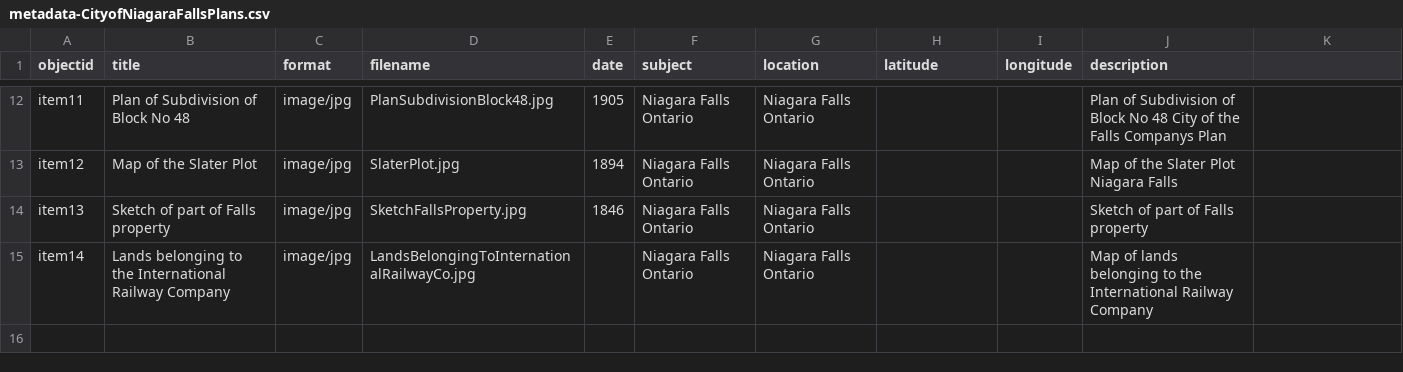
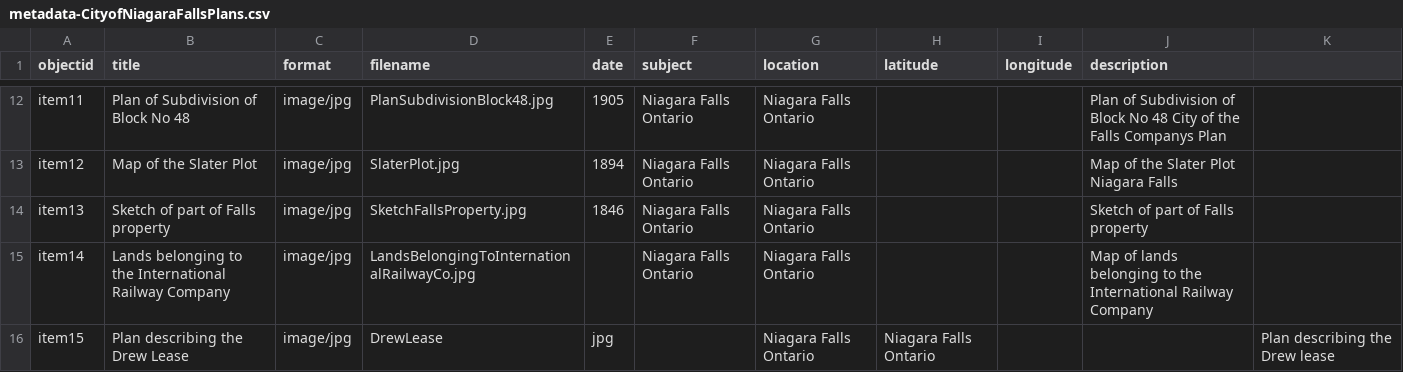
Before and after one commit to chantalcameron/City-of-Niagara-Falls-Plans, a CSV file: _data/metadata-CityofNiagaraFallsPlans.csv, drawn as a sheet; only a part is shown, gaps mark what is left out; the diff names each change by its address in the sheet, - before the commit and + after, or states it on an @@ line.

Commit message:
Update metadata-CityofNiagaraFallsPlans.csv

```diff
--- a/_data/metadata-CityofNiagaraFallsPlans.csv
+++ b/_data/metadata-CityofNiagaraFallsPlans.csv
+row 16: item15 | Plan describing the Drew Lease | image/jpg | DrewLease | jpg |  | Niagara Falls Ontario | Niagara Falls Ontario |  |  | Plan describing the Drew lease
```
